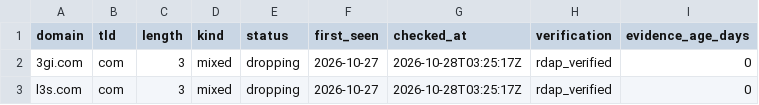
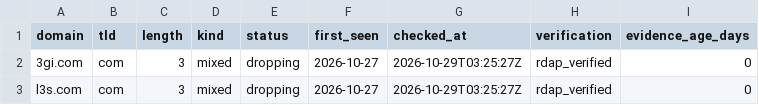
Before and after one commit to maximilianfeix/free-short-domains, a CSV file: csv/com.csv, drawn as a sheet.

```diff
--- a/csv/com.csv
+++ b/csv/com.csv
@@ -1,3 +1,3 @@
 domain,tld,length,kind,status,first_seen,checked_at,verification,evidence_age_days
-3gi.com,com,3,mixed,dropping,2026-10-27,2026-10-28T03:25:17Z,rdap_verified,0
-l3s.com,com,3,mixed,dropping,2026-10-27,2026-10-28T03:25:17Z,rdap_verified,0
+3gi.com,com,3,mixed,dropping,2026-10-27,2026-10-29T03:25:27Z,rdap_verified,0
+l3s.com,com,3,mixed,dropping,2026-10-27,2026-10-29T03:25:27Z,rdap_verified,0
```
Also changed, not shown: csv/cc.csv, csv/de.csv, 55 other files.
